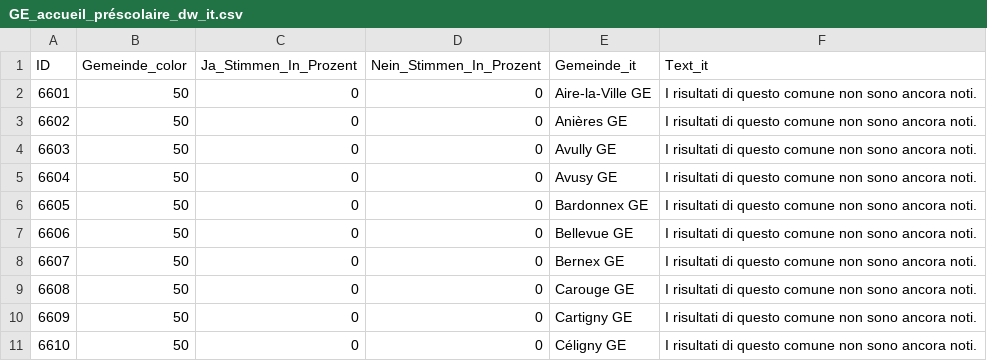
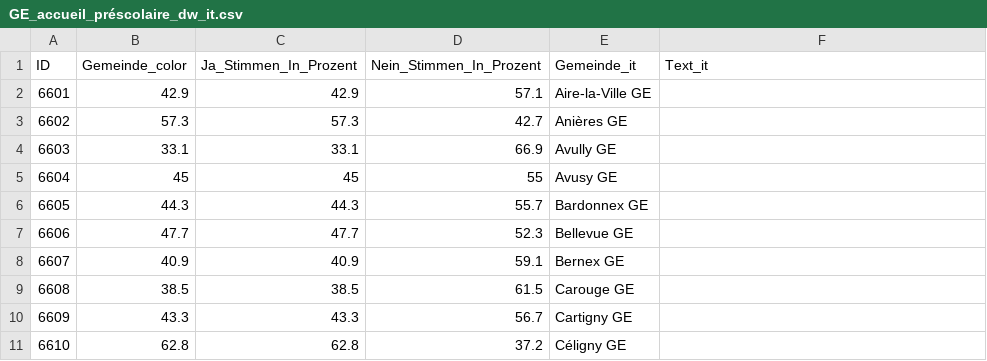
Before and after one commit to awp-finanznachrichten/lena_juni2024, a CSV file: Output_Cantons/GE_accueil_préscolaire_dw_it.csv, drawn as a sheet; only a part is shown; the diff covers the shown part only.

```diff
--- a/Output_Cantons/GE_accueil_préscolaire_dw_it.csv
+++ b/Output_Cantons/GE_accueil_préscolaire_dw_it.csv
@@ -1,11 +1,11 @@
 "ID","Gemeinde_color","Ja_Stimmen_In_Prozent","Nein_Stimmen_In_Prozent","Gemeinde_it","Text_it"
-6601,50,0,0,"Aire-la-Ville GE","I risultati di questo comune non sono ancora noti."
-6602,50,0,0,"Anières GE","I risultati di questo comune non sono ancora noti."
-6603,50,0,0,"Avully GE","I risultati di questo comune non sono ancora noti."
-6604,50,0,0,"Avusy GE","I risultati di questo comune non sono ancora noti."
-6605,50,0,0,"Bardonnex GE","I risultati di questo comune non sono ancora noti."
-6606,50,0,0,"Bellevue GE","I risultati di questo comune non sono ancora noti."
-6607,50,0,0,"Bernex GE","I risultati di questo comune non sono ancora noti."
-6608,50,0,0,"Carouge GE","I risultati di questo comune non sono ancora noti."
-6609,50,0,0,"Cartigny GE","I risultati di questo comune non sono ancora noti."
-6610,50,0,0,"Céligny GE","I risultati di questo comune non sono ancora noti."
+6601,42.9,42.9,57.1,"Aire-la-Ville GE",
+6602,57.3,57.3,42.7,"Anières GE",
+6603,33.1,33.1,66.9,"Avully GE",
+6604,45,45,55,"Avusy GE",
+6605,44.3,44.3,55.7,"Bardonnex GE",
+6606,47.7,47.7,52.3,"Bellevue GE",
+6607,40.9,40.9,59.1,"Bernex GE",
+6608,38.5,38.5,61.5,"Carouge GE",
+6609,43.3,43.3,56.7,"Cartigny GE",
+6610,62.8,62.8,37.2,"Céligny GE",
```
Also changed, not shown: 140 edited cells elsewhere in this file, Output_Cantons/GE_accueil_préscolaire_dw_de.csv, Output_Cantons/GE_la_santé_dw_de.csv, 10 other files.
